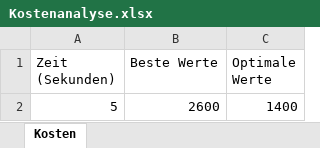
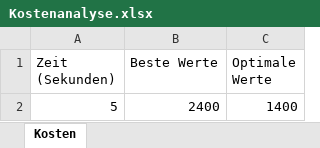
Before and after one commit to Dr-SIRM/project-x, an Excel workbook: Kostenanalyse.xlsx, sheet Kosten, drawn as a sheet; values as stored, in another font and other column widths than the file's, no borders; charts and pictures not drawn; the diff names each change by its address in the sheet, - before the commit and + after, or states it on an @@ line.

```diff
--- a/Kostenanalyse.xlsx (sheet Kosten)
+++ b/Kostenanalyse.xlsx (sheet Kosten)
-B2 (Beste Werte): 2600
+B2 (Beste Werte): 2400
```
Also changed, not shown: 4 other files.
